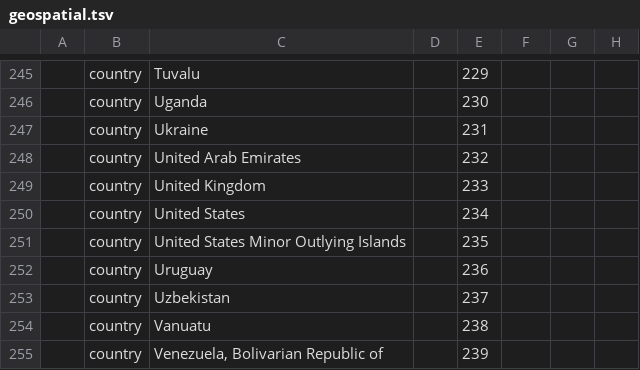
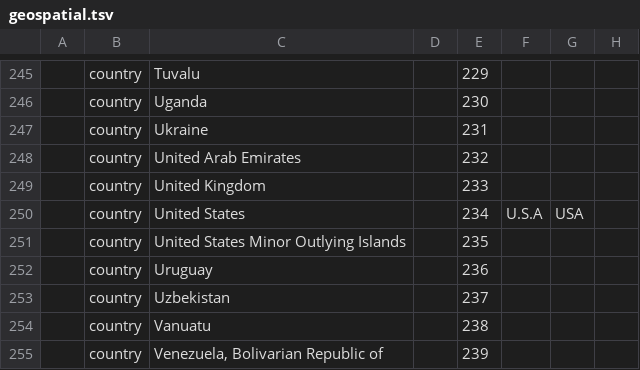
Before and after one commit to IQSS/dataverse, a TSV file: scripts/api/data/metadatablocks/geospatial.tsv, drawn as a sheet; only a part is shown, gaps mark what is left out; the diff names each change by its address in the sheet, - before the commit and + after, or states it on an @@ line.

Commit message:
add logic for mapping alternate spellings of controlled vocabulary values to the correct spelling

```diff
--- a/scripts/api/data/metadatablocks/geospatial.tsv
+++ b/scripts/api/data/metadatablocks/geospatial.tsv
-F250: (empty)
+F250: U.S.A
-G250: (empty)
+G250: USA
```
Also changed, not shown: 5 other files.
